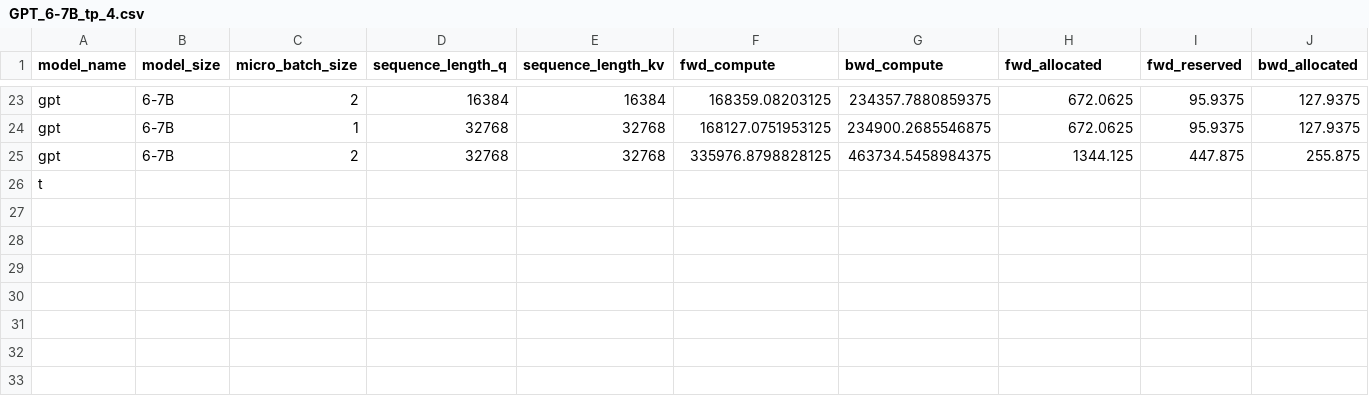
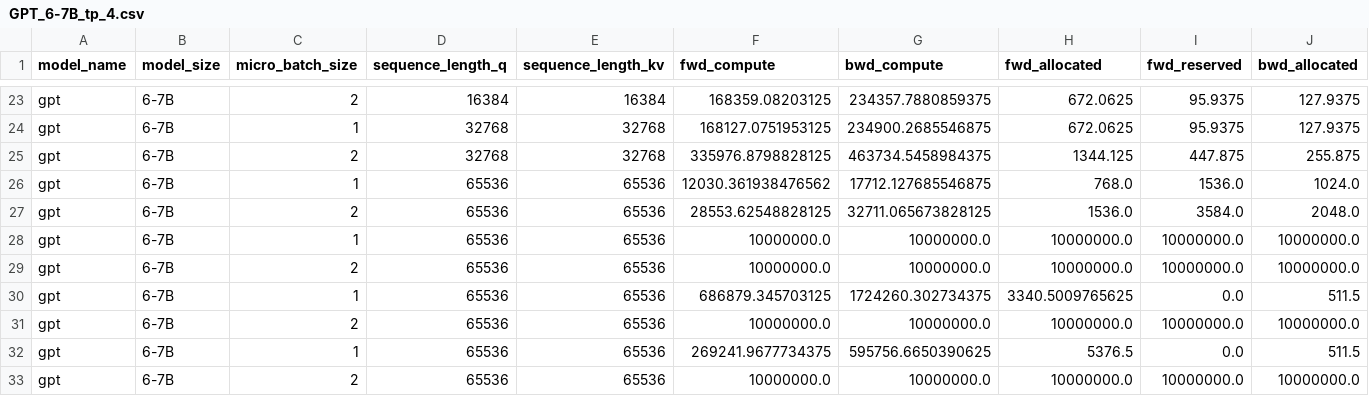
Before and after one commit to ZhuJiaqi9905/Megatron-LM, a CSV file: profiler/aws/a10g/2025-01/4-7/GPT_6-7B_tp_4.csv, drawn as a sheet; only a part is shown, gaps mark what is left out; removed rows and columns are numbered as before the commit, all else as after; rows hold the shown columns only; the diff names each change by its address in the sheet, - before the commit and + after, or states it on an @@ line.

```diff
--- a/profiler/aws/a10g/2025-01/4-7/GPT_6-7B_tp_4.csv
+++ b/profiler/aws/a10g/2025-01/4-7/GPT_6-7B_tp_4.csv
-row 26: t
+row 26: gpt | 6-7B | 1 | 65536 | 65536 | 12030.361938476562 | 17712.127685546875 | 768.0 | 1536.0 | 1024.0
+row 27: gpt | 6-7B | 2 | 65536 | 65536 | 28553.62548828125 | 32711.065673828125 | 1536.0 | 3584.0 | 2048.0
+row 28: gpt | 6-7B | 1 | 65536 | 65536 | 10000000.0 | 10000000.0 | 10000000.0 | 10000000.0 | 10000000.0
+row 29: gpt | 6-7B | 2 | 65536 | 65536 | 10000000.0 | 10000000.0 | 10000000.0 | 10000000.0 | 10000000.0
+row 30: gpt | 6-7B | 1 | 65536 | 65536 | 686879.345703125 | 1724260.302734375 | 3340.5009765625 | 0.0 | 511.5
+row 31: gpt | 6-7B | 2 | 65536 | 65536 | 10000000.0 | 10000000.0 | 10000000.0 | 10000000.0 | 10000000.0
+row 32: gpt | 6-7B | 1 | 65536 | 65536 | 269241.9677734375 | 595756.6650390625 | 5376.5 | 0.0 | 511.5
+row 33: gpt | 6-7B | 2 | 65536 | 65536 | 10000000.0 | 10000000.0 | 10000000.0 | 10000000.0 | 10000000.0
```
Also changed, not shown: profiler/aws/a10g/2025-01/4-7/GPT_6-7B_tp_2.csv, profiler/aws/a10g/2025-01/GPT_1-3B_tp_4.csv, 17 other files.
